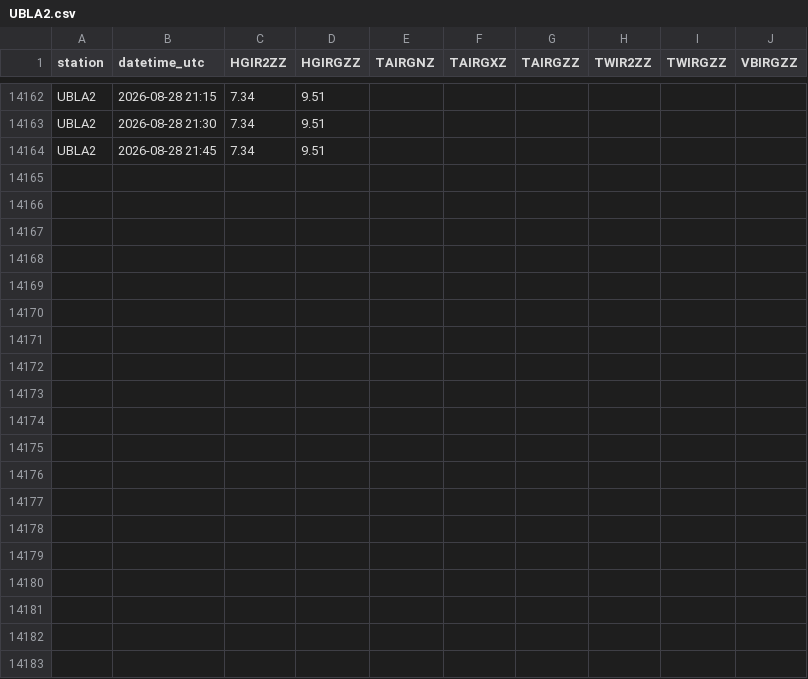
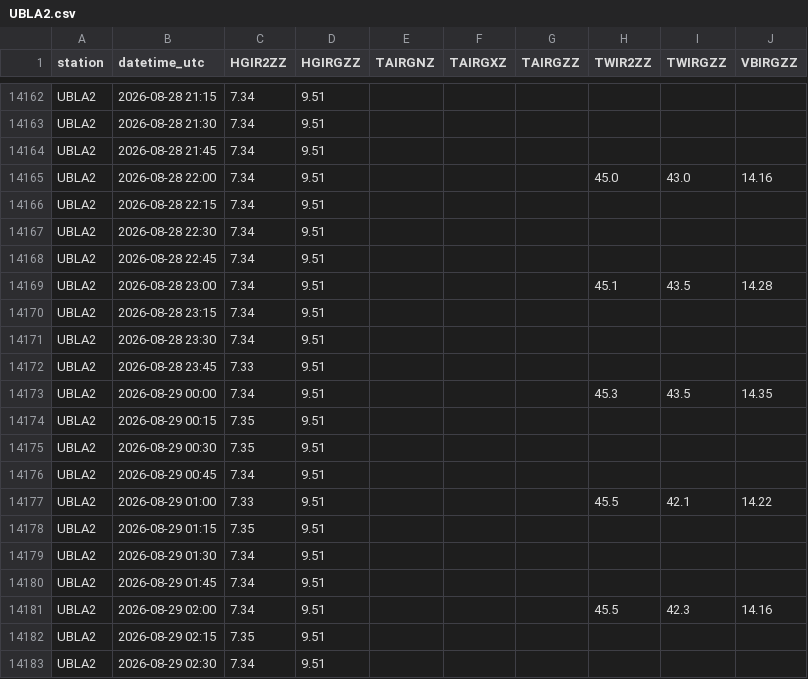
Before and after one commit to allenbondurant/NPRAhydro, a CSV file: hydromet_data/UBLA2.csv, drawn as a sheet; only a part is shown, gaps mark what is left out; the diff covers the shown part only.

```diff
--- a/hydromet_data/UBLA2.csv
+++ b/hydromet_data/UBLA2.csv
@@ -14164 +14164,20 @@ UBLA2,2026-08-28 21:30,7.34,9.51,,,,,,
 UBLA2,2026-08-28 21:45,7.34,9.51,,,,,,
+UBLA2,2026-08-28 22:00,7.34,9.51,,,,45.0,43.0,14.16
+UBLA2,2026-08-28 22:15,7.34,9.51,,,,,,
+UBLA2,2026-08-28 22:30,7.34,9.51,,,,,,
+UBLA2,2026-08-28 22:45,7.34,9.51,,,,,,
+UBLA2,2026-08-28 23:00,7.34,9.51,,,,45.1,43.5,14.28
+UBLA2,2026-08-28 23:15,7.34,9.51,,,,,,
+UBLA2,2026-08-28 23:30,7.34,9.51,,,,,,
+UBLA2,2026-08-28 23:45,7.33,9.51,,,,,,
+UBLA2,2026-08-29 00:00,7.34,9.51,,,,45.3,43.5,14.35
+UBLA2,2026-08-29 00:15,7.35,9.51,,,,,,
+UBLA2,2026-08-29 00:30,7.35,9.51,,,,,,
+UBLA2,2026-08-29 00:45,7.34,9.51,,,,,,
+UBLA2,2026-08-29 01:00,7.33,9.51,,,,45.5,42.1,14.22
+UBLA2,2026-08-29 01:15,7.35,9.51,,,,,,
+UBLA2,2026-08-29 01:30,7.34,9.51,,,,,,
+UBLA2,2026-08-29 01:45,7.34,9.51,,,,,,
+UBLA2,2026-08-29 02:00,7.34,9.51,,,,45.5,42.3,14.16
+UBLA2,2026-08-29 02:15,7.35,9.51,,,,,,
+UBLA2,2026-08-29 02:30,7.34,9.51,,,,,,
```
Also changed, not shown: 17 added rows elsewhere in this file, hydromet_data/IKPA2.csv, hydromet_data/JDYA2.csv, 1 other file.
